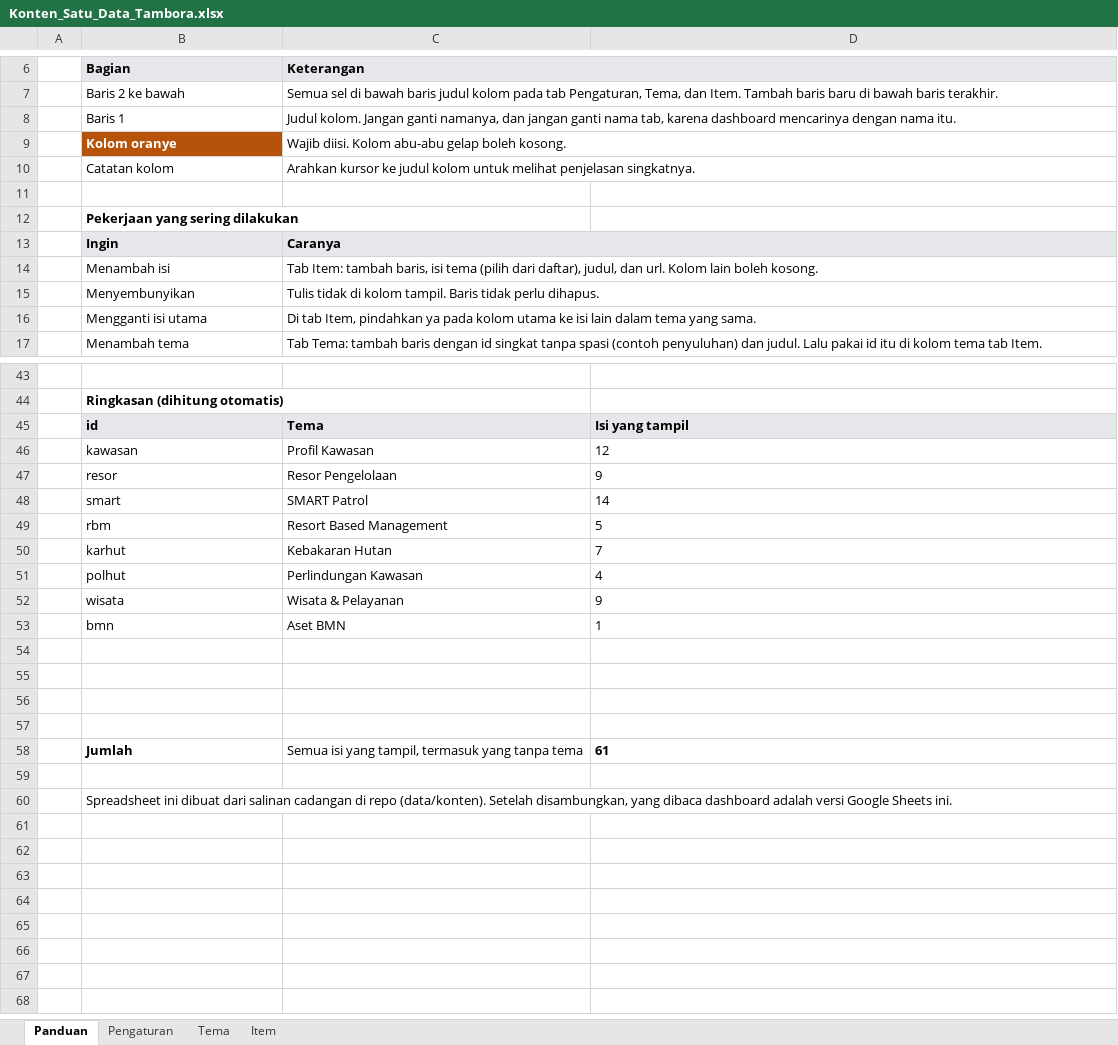
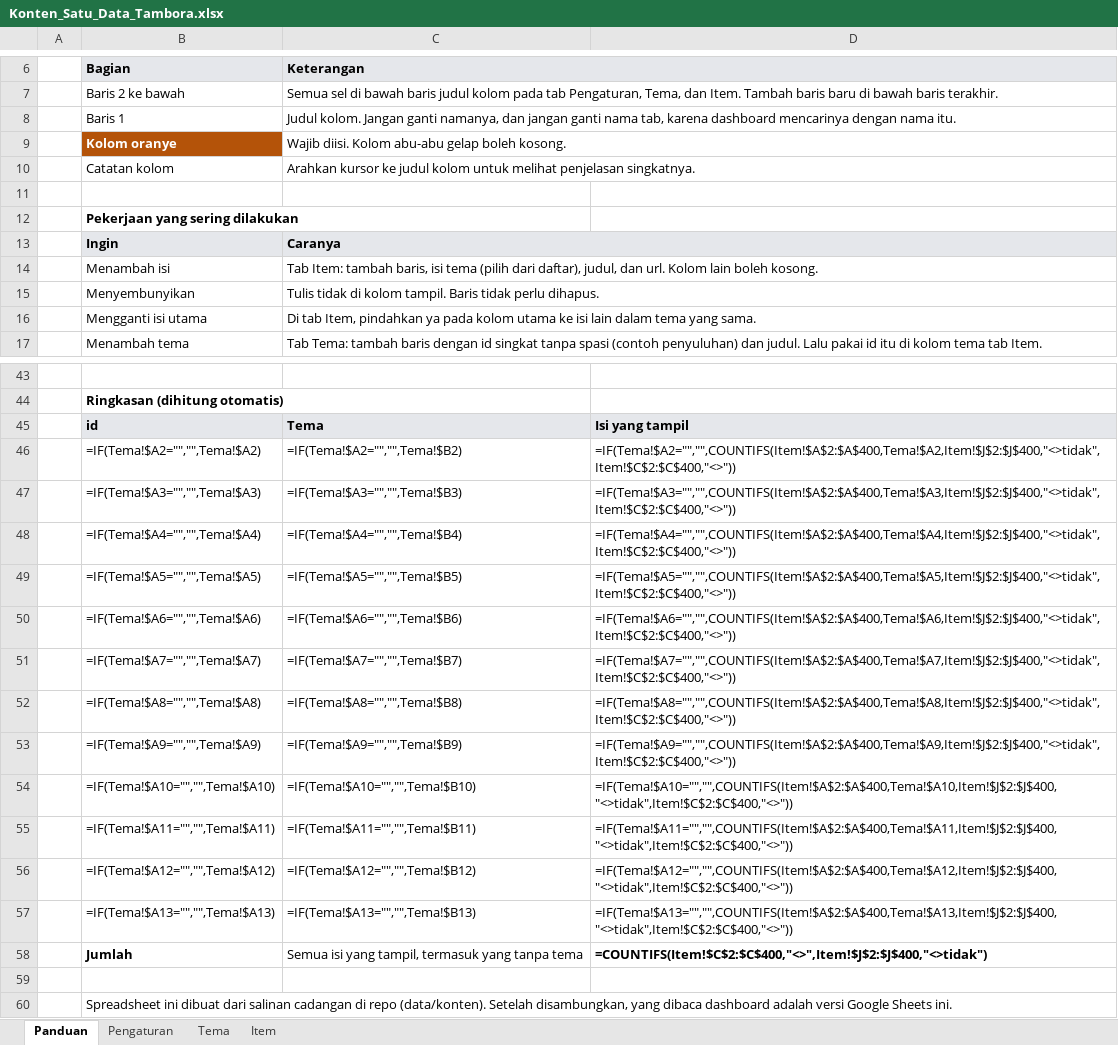
Before and after one commit to kopluck8/Satu-Data-Tambora, an Excel workbook: data/Konten_Satu_Data_Tambora.xlsx, sheet Panduan, drawn as a sheet; only a part is shown, gaps mark what is left out; values as stored, in another font and other column widths than the file's, no borders; formulas without a stored value are shown as written; removed rows and columns are numbered as before the commit, all else as after; the diff names each change by its address in the sheet, - before the commit and + after, or states it on an @@ line.

```diff
--- a/data/Konten_Satu_Data_Tambora.xlsx (sheet Panduan)
+++ b/data/Konten_Satu_Data_Tambora.xlsx (sheet Panduan)
-D6 fill: #E5E7EB
+D6 fill: none
-D13 fill: #E5E7EB
+D13 fill: none
-row 46:  | kawasan | Profil Kawasan | 12
-row 47:  | resor | Resor Pengelolaan | 9
-row 48:  | smart | SMART Patrol | 14
-row 49:  | rbm | Resort Based Management | 5
-row 50:  | karhut | Kebakaran Hutan | 7
-row 51:  | polhut | Perlindungan Kawasan | 4
-row 52:  | wisata | Wisata & Pelayanan | 9
-row 53:  | bmn | Aset BMN | 1
-row 46: (empty)
+row 46:  | =IF(Tema!$A2="","",Tema!$A2) | =IF(Tema!$A2="","",Tema!$B2) | =IF(Tema!$A2="","",COUNTIFS(Item!$A$2:$A$400,Tema!$A2,Item!$J$2:$J$400,"<>tidak",Item!$C$2:$C$400,"<>"))
-row 47: (empty)
+row 47:  | =IF(Tema!$A3="","",Tema!$A3) | =IF(Tema!$A3="","",Tema!$B3) | =IF(Tema!$A3="","",COUNTIFS(Item!$A$2:$A$400,Tema!$A3,Item!$J$2:$J$400,"<>tidak",Item!$C$2:$C$400,"<>"))
-row 48: (empty)
+row 48:  | =IF(Tema!$A4="","",Tema!$A4) | =IF(Tema!$A4="","",Tema!$B4) | =IF(Tema!$A4="","",COUNTIFS(Item!$A$2:$A$400,Tema!$A4,Item!$J$2:$J$400,"<>tidak",Item!$C$2:$C$400,"<>"))
-row 49: (empty)
+row 49:  | =IF(Tema!$A5="","",Tema!$A5) | =IF(Tema!$A5="","",Tema!$B5) | =IF(Tema!$A5="","",COUNTIFS(Item!$A$2:$A$400,Tema!$A5,Item!$J$2:$J$400,"<>tidak",Item!$C$2:$C$400,"<>"))
+row 50:  | =IF(Tema!$A6="","",Tema!$A6) | =IF(Tema!$A6="","",Tema!$B6) | =IF(Tema!$A6="","",COUNTIFS(Item!$A$2:$A$400,Tema!$A6,Item!$J$2:$J$400,"<>tidak",Item!$C$2:$C$400,"<>"))
+row 51:  | =IF(Tema!$A7="","",Tema!$A7) | =IF(Tema!$A7="","",Tema!$B7) | =IF(Tema!$A7="","",COUNTIFS(Item!$A$2:$A$400,Tema!$A7,Item!$J$2:$J$400,"<>tidak",Item!$C$2:$C$400,"<>"))
+row 52:  | =IF(Tema!$A8="","",Tema!$A8) | =IF(Tema!$A8="","",Tema!$B8) | =IF(Tema!$A8="","",COUNTIFS(Item!$A$2:$A$400,Tema!$A8,Item!$J$2:$J$400,"<>tidak",Item!$C$2:$C$400,"<>"))
+row 53:  | =IF(Tema!$A9="","",Tema!$A9) | =IF(Tema!$A9="","",Tema!$B9) | =IF(Tema!$A9="","",COUNTIFS(Item!$A$2:$A$400,Tema!$A9,Item!$J$2:$J$400,"<>tidak",Item!$C$2:$C$400,"<>"))
+row 54:  | =IF(Tema!$A10="","",Tema!$A10) | =IF(Tema!$A10="","",Tema!$B10) | =IF(Tema!$A10="","",COUNTIFS(Item!$A$2:$A$400,Tema!$A10,Item!$J$2:$J$400,"<>tidak",Item!$C$2:$C$400,"<>"))
+row 55:  | =IF(Tema!$A11="","",Tema!$A11) | =IF(Tema!$A11="","",Tema!$B11) | =IF(Tema!$A11="","",COUNTIFS(Item!$A$2:$A$400,Tema!$A11,Item!$J$2:$J$400,"<>tidak",Item!$C$2:$C$400,"<>"))
+row 56:  | =IF(Tema!$A12="","",Tema!$A12) | =IF(Tema!$A12="","",Tema!$B12) | =IF(Tema!$A12="","",COUNTIFS(Item!$A$2:$A$400,Tema!$A12,Item!$J$2:$J$400,"<>tidak",Item!$C$2:$C$400,"<>"))
+row 57:  | =IF(Tema!$A13="","",Tema!$A13) | =IF(Tema!$A13="","",Tema!$B13) | =IF(Tema!$A13="","",COUNTIFS(Item!$A$2:$A$400,Tema!$A13,Item!$J$2:$J$400,"<>tidak",Item!$C$2:$C$400,"<>"))
-D58: 61
+D58: =COUNTIFS(Item!$C$2:$C$400,"<>",Item!$J$2:$J$400,"<>tidak")
```
Also changed, not shown: sheet Item, sheet Tema, 10 other files.
